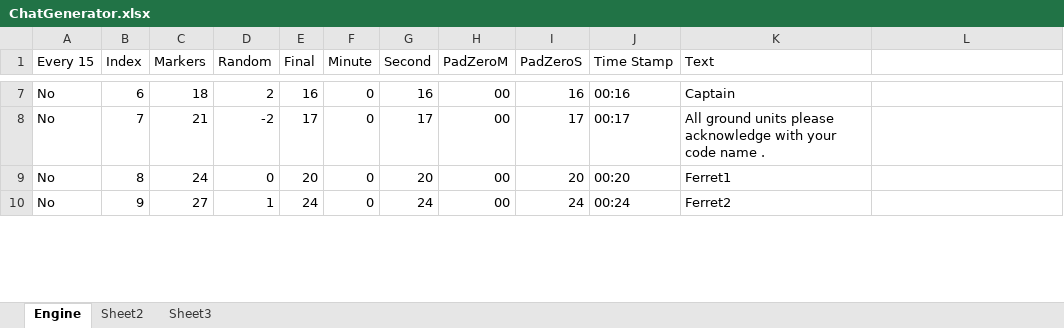
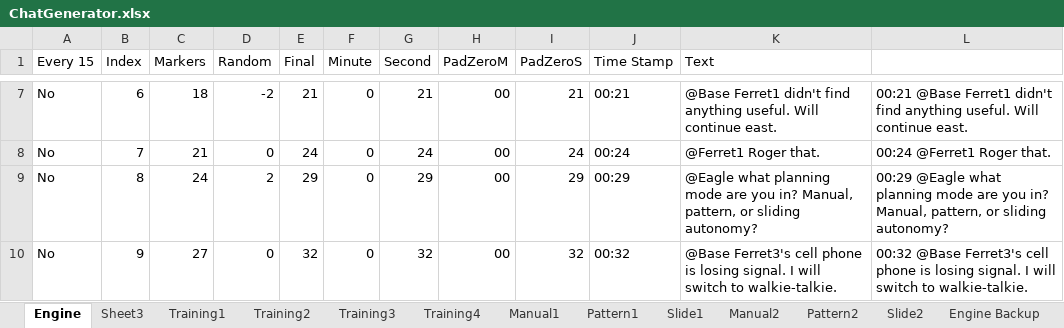
Before and after one commit to Lannyland/PathPlanner, an Excel workbook: PathPlanner/UserStudyData/ChatGenerator.xlsx, sheet Engine, drawn as a sheet; only a part is shown, gaps mark what is left out; values as stored, in another font and other column widths than the file's, no cell formats; the diff covers the shown part only; the diff names each change by its address in the sheet, - before the commit and + after, or states it on an @@ line.

```diff
--- a/PathPlanner/UserStudyData/ChatGenerator.xlsx (sheet Engine)
+++ b/PathPlanner/UserStudyData/ChatGenerator.xlsx (sheet Engine)
-sheet tab: Sheet2
+sheet tab: Manual1
+sheet tab: Training1
+sheet tab: Training2
+sheet tab: Training3
+sheet tab: Training4
+sheet tab: Pattern1
+sheet tab: Slide1
+sheet tab: Manual2
+sheet tab: Pattern2
+sheet tab: Slide2
+sheet tab: Engine Backup
@@ sheet tab order changed: Engine | Sheet3 | Training1 | Training2 | Training3 | Training4 | Manual1 | Pattern1 | Slide1 | Manual2 | Pattern2 | Slide2 | Engine Backup @@
-D7 (Random): 2
+D7 (Random): -2
-E7 (Final): 16
+E7 (Final): 21
-G7 (Second): 16
+G7 (Second): 21
-I7 (PadZeroS): 16
+I7 (PadZeroS): 21
-J7 (Time Stamp): 00:16
+J7 (Time Stamp): 00:21
-K7 (Text): Captain
+K7 (Text): @Base Ferret1 didn't find anything useful. Will continue east.
-L7: (empty)
+L7: 00:21 @Base Ferret1 didn't find anything useful. Will continue east.
-D8 (Random): -2
+D8 (Random): 0
-E8 (Final): 17
+E8 (Final): 24
-G8 (Second): 17
+G8 (Second): 24
-I8 (PadZeroS): 17
+I8 (PadZeroS): 24
-J8 (Time Stamp): 00:17
+J8 (Time Stamp): 00:24
-K8 (Text): All ground units please acknowledge with your code name .
+K8 (Text): @Ferret1 Roger that.
-L8: (empty)
+L8: 00:24 @Ferret1 Roger that.
-D9 (Random): 0
+D9 (Random): 2
-E9 (Final): 20
+E9 (Final): 29
-G9 (Second): 20
+G9 (Second): 29
-I9 (PadZeroS): 20
+I9 (PadZeroS): 29
-J9 (Time Stamp): 00:20
+J9 (Time Stamp): 00:29
-K9 (Text): Ferret1
+K9 (Text): @Eagle what planning mode are you in? Manual, pattern, or sliding autonomy?
-L9: (empty)
+L9: 00:29 @Eagle what planning mode are you in? Manual, pattern, or sliding autonomy?
-D10 (Random): 1
+D10 (Random): 0
-E10 (Final): 24
+E10 (Final): 32
-G10 (Second): 24
+G10 (Second): 32
-I10 (PadZeroS): 24
+I10 (PadZeroS): 32
-J10 (Time Stamp): 00:24
+J10 (Time Stamp): 00:32
-K10 (Text): Ferret2
+K10 (Text): @Base Ferret3's cell phone is losing signal. I will switch to walkie-talkie.
-L10: (empty)
+L10: 00:32 @Base Ferret3's cell phone is losing signal. I will switch to walkie-talkie.
```
Also changed, not shown: 651 edited cells elsewhere in this sheet, sheet Manual1, sheet Sheet3, other sheet tabs, cell formats, 17 other files.
